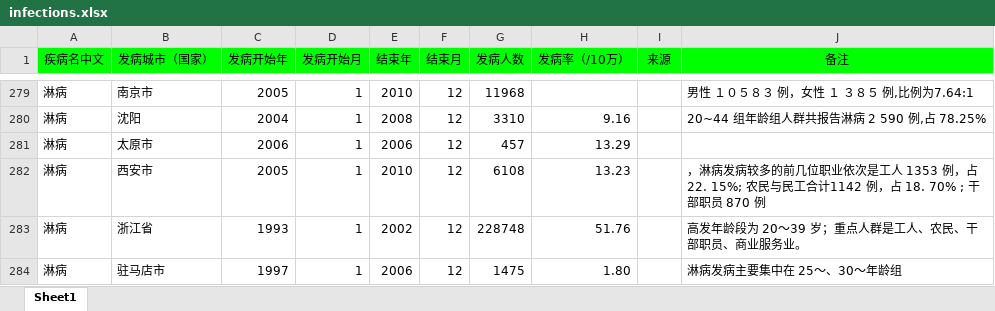
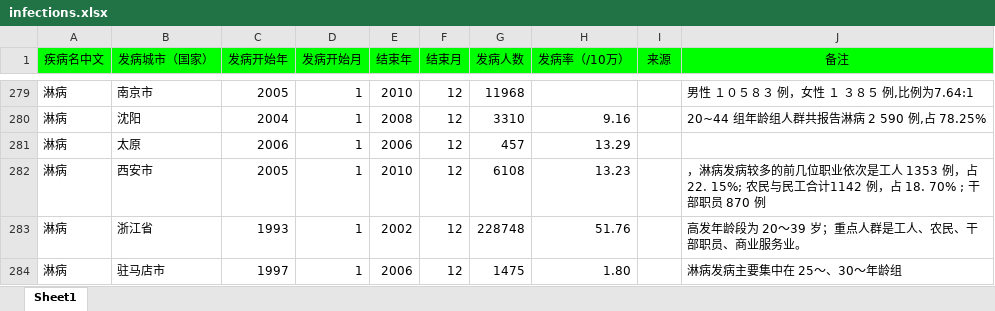
Before and after one commit to jesse108/infectionMap, an Excel workbook: temp/infections.xlsx, sheet Sheet1, drawn as a sheet; only a part is shown, gaps mark what is left out; values as stored, in another font and other column widths than the file's, no borders; the diff names each change by its address in the sheet, - before the commit and + after, or states it on an @@ line.

Commit message:
fix xls

```diff
--- a/temp/infections.xlsx (sheet Sheet1)
+++ b/temp/infections.xlsx (sheet Sheet1)
-B281 (发病城市（国家）): 太原市
+B281 (发病城市（国家）): 太原
```
